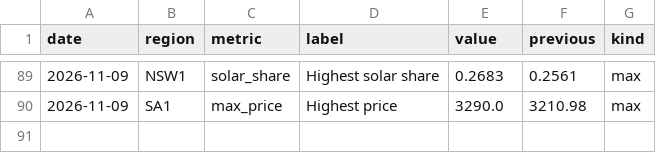
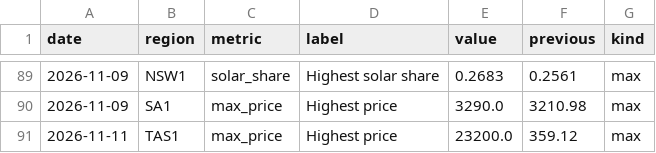
Before and after one commit to Guinerve/nem-pulse, a CSV file: data/records.csv, drawn as a sheet; only a part is shown, gaps mark what is left out; the diff names each change by its address in the sheet, - before the commit and + after, or states it on an @@ line.

```diff
--- a/data/records.csv
+++ b/data/records.csv
+row 91: 2026-11-11 | TAS1 | max_price | Highest price | 23200.0 | 359.12 | max
```
Also changed, not shown: data/latest.csv, 5 other files.
